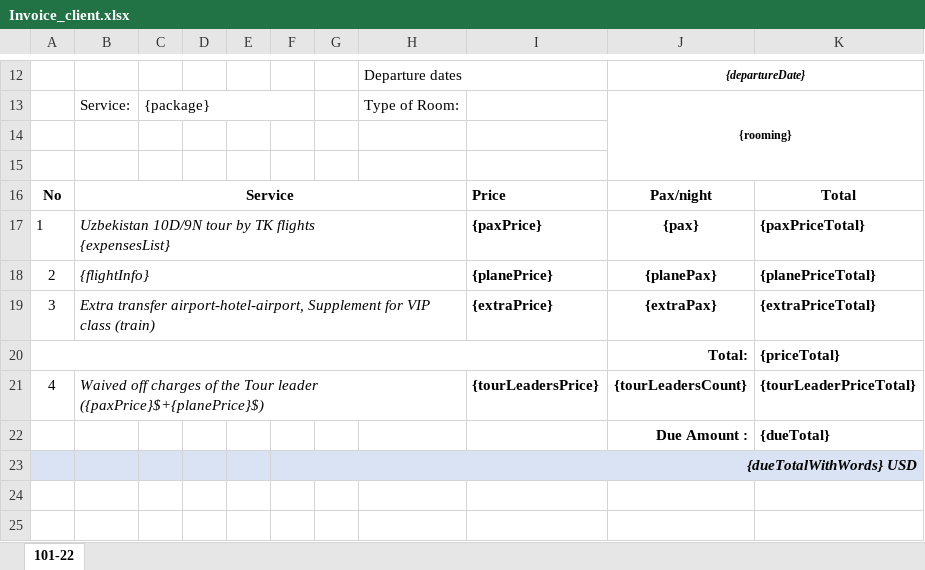
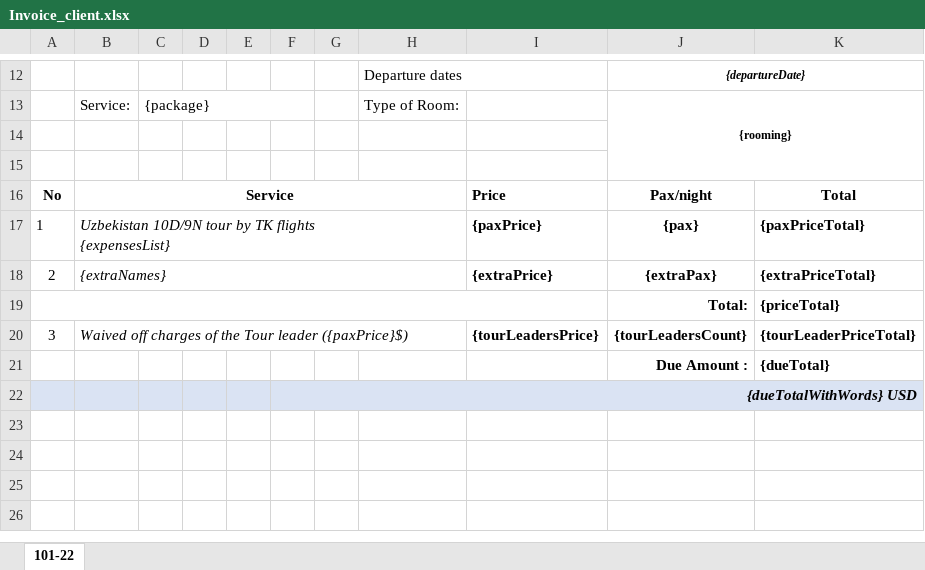
Before and after one commit to rvdev014/tour_crm_admin, an Excel workbook: app/Services/Templates/Invoice_client.xlsx, sheet 101-22, drawn as a sheet; only a part is shown, gaps mark what is left out; the shorter side is filled out with more unchanged rows; values as stored, in another font and other column widths than the file's, no borders; charts and pictures not drawn; removed rows and columns are numbered as before the commit, all else as after; the diff names each change by its address in the sheet, - before the commit and + after, or states it on an @@ line.

Commit message:
Fix export services

```diff
--- a/app/Services/Templates/Invoice_client.xlsx (sheet 101-22)
+++ b/app/Services/Templates/Invoice_client.xlsx (sheet 101-22)
-B18: {flightInfo}
+B18: {extraNames}
-I18: {planePrice}
+I18: {extraPrice}
-J18: {planePax}
+J18: {extraPax}
-K18: {planePriceTotal}
+K18: {extraPriceTotal}
-row 19: 3 | Extra transfer airport-hotel-airport, Supplement for VIP class (train) |  |  |  |  |  |  | {extraPrice} | {extraPax} | {extraPriceTotal}
-A20: 4
+A20: 3
-B20: …Tour leader ({paxPrice}$+{planePrice}$)
+B20: …Tour leader ({paxPrice}$)
```
Also changed, not shown: charts or pictures, 2 other files.
